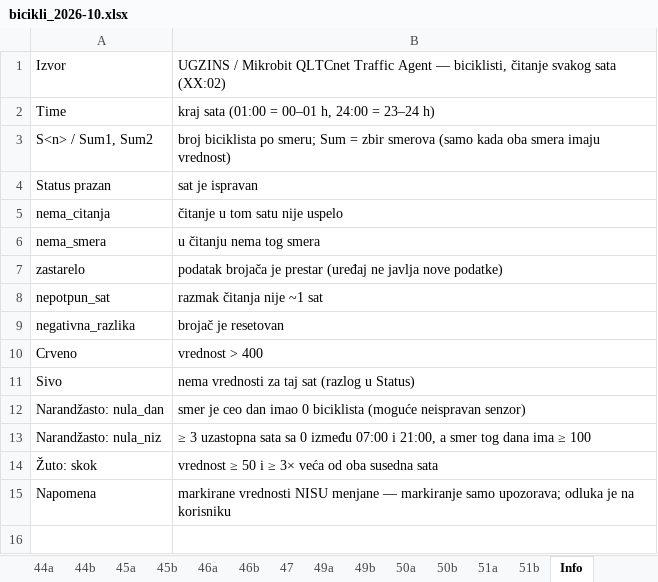
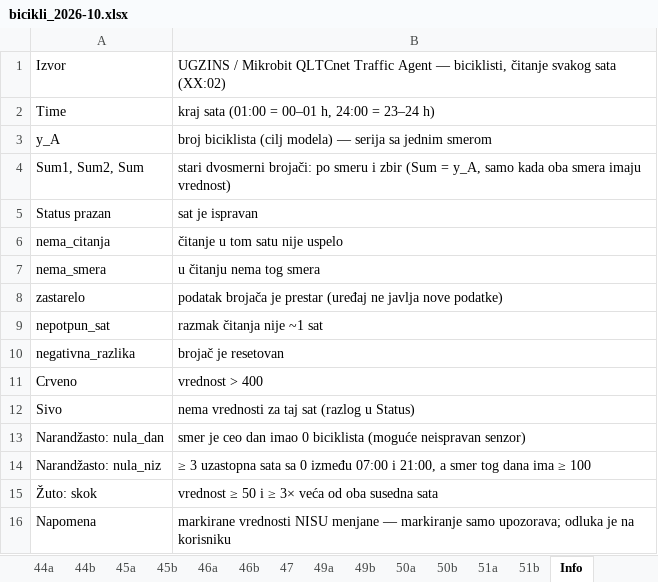
Before and after one commit to vijukM/ns-bike-data, an Excel workbook: podaci/excel/bicikli_2026-10.xlsx, sheet Info, drawn as a sheet; values as stored, in another font and other column widths than the file's, no borders; removed rows and columns are numbered as before the commit, all else as after; the diff names each change by its address in the sheet, - before the commit and + after, or states it on an @@ line.

```diff
--- a/podaci/excel/bicikli_2026-10.xlsx (sheet Info)
+++ b/podaci/excel/bicikli_2026-10.xlsx (sheet Info)
-row 3: S<n> / Sum1, Sum2 | broj biciklista po smeru; Sum = zbir smerova (samo kada oba smera imaju vrednost)
+row 3: y_A | broj biciklista (cilj modela) — serija sa jednim smerom
+row 4: Sum1, Sum2, Sum | stari dvosmerni brojači: po smeru i zbir (Sum = y_A, samo kada oba smera imaju vrednost)
```
Also changed, not shown: sheet 49a, sheet 37a, sheet 43b, sheet 45a, sheet 20a, sheet 20b, 29 more sheets, 6 other files.
